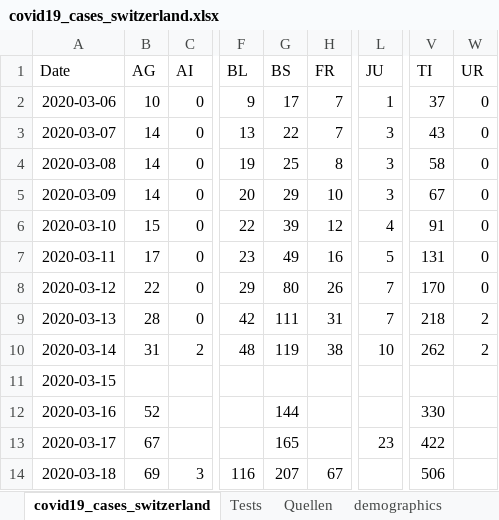
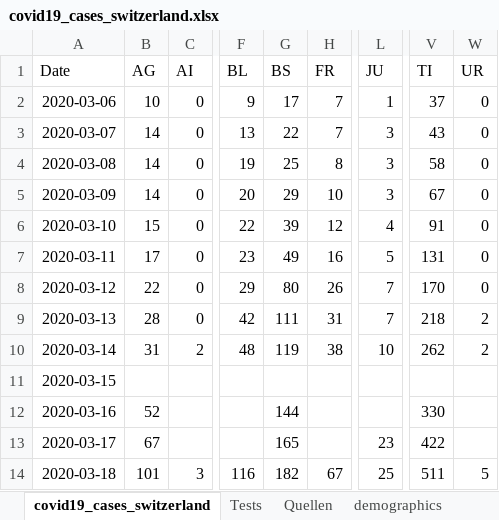
Before and after one commit to stat1x/covid19-cases-switzerland, an Excel workbook: covid19_cases_switzerland.xlsx, sheet covid19_cases_switzerland, drawn as a sheet; only a part is shown, gaps mark what is left out; values as stored, in another font and other column widths than the file's, no borders; the diff names each change by its address in the sheet, - before the commit and + after, or states it on an @@ line.

```diff
--- a/covid19_cases_switzerland.xlsx (sheet covid19_cases_switzerland)
+++ b/covid19_cases_switzerland.xlsx (sheet covid19_cases_switzerland)
-B14 (AG): 69
+B14 (AG): 101
-G14 (BS): 207
+G14 (BS): 182
-L14 (JU): (empty)
+L14 (JU): 25
-V14 (TI): 506
+V14 (TI): 511
-W14 (UR): (empty)
+W14 (UR): 5
```
Also changed, not shown: sheet Quellen, 2 other files.
